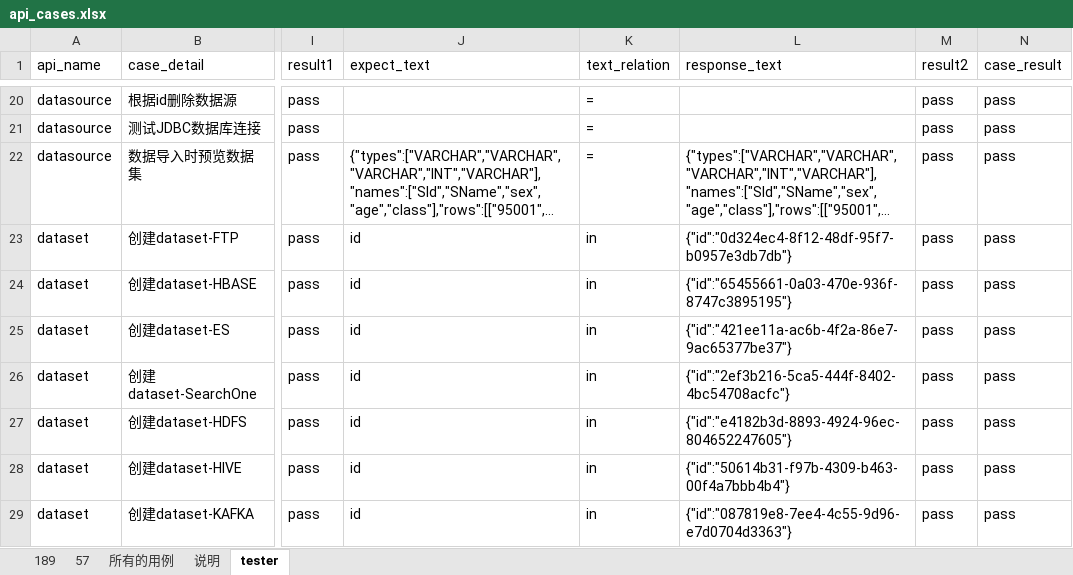
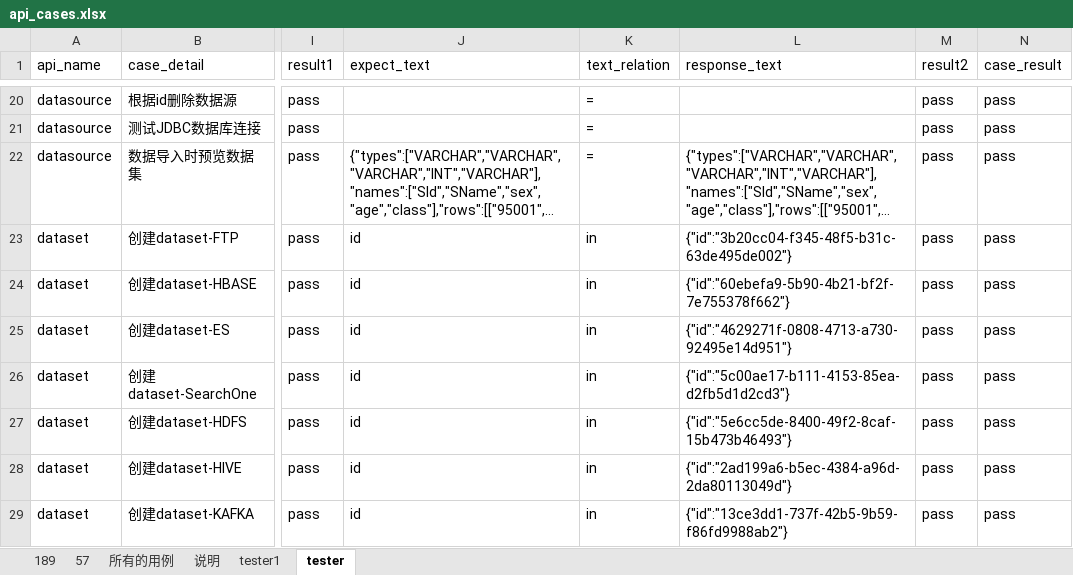
Before and after one commit to bingjiegu/For_Free, an Excel workbook: singl_api/new_api_cases/api_cases.xlsx, sheet tester, drawn as a sheet; only a part is shown, gaps mark what is left out; long unchanged cells end in …; values as stored, in another font and other column widths than the file's, no cell formats; the diff covers the shown part only; the diff names each change by its address in the sheet, - before the commit and + after, or states it on an @@ line.

```diff
--- a/singl_api/new_api_cases/api_cases.xlsx (sheet tester)
+++ b/singl_api/new_api_cases/api_cases.xlsx (sheet tester)
+sheet tab: tester1
-L23 (response_text): {"id":"0d324ec4-8f12-48df-95f7-b0957e3db7db"}
+L23 (response_text): {"id":"3b20cc04-f345-48f5-b31c-63de495de002"}
-L24 (response_text): {"id":"65455661-0a03-470e-936f-8747c3895195"}
+L24 (response_text): {"id":"60ebefa9-5b90-4b21-bf2f-7e755378f662"}
-L25 (response_text): {"id":"421ee11a-ac6b-4f2a-86e7-9ac65377be37"}
+L25 (response_text): {"id":"4629271f-0808-4713-a730-92495e14d951"}
-L26 (response_text): {"id":"2ef3b216-5ca5-444f-8402-4bc54708acfc"}
+L26 (response_text): {"id":"5c00ae17-b111-4153-85ea-d2fb5d1d2cd3"}
-L27 (response_text): {"id":"e4182b3d-8893-4924-96ec-804652247605"}
+L27 (response_text): {"id":"5e6cc5de-8400-49f2-8caf-15b473b46493"}
-L28 (response_text): {"id":"50614b31-f97b-4309-b463-00f4a7bbb4b4"}
+L28 (response_text): {"id":"2ad199a6-b5ec-4384-a96d-2da80113049d"}
-L29 (response_text): {"id":"087819e8-7ee4-4c55-9d96-e7d0704d3363"}
+L29 (response_text): {"id":"13ce3dd1-737f-42b5-9b59-f86fd9988ab2"}
```
Also changed, not shown: 6 added rows and 167 edited cells elsewhere in this sheet, sheet 189, cell formats, 1 other file.
